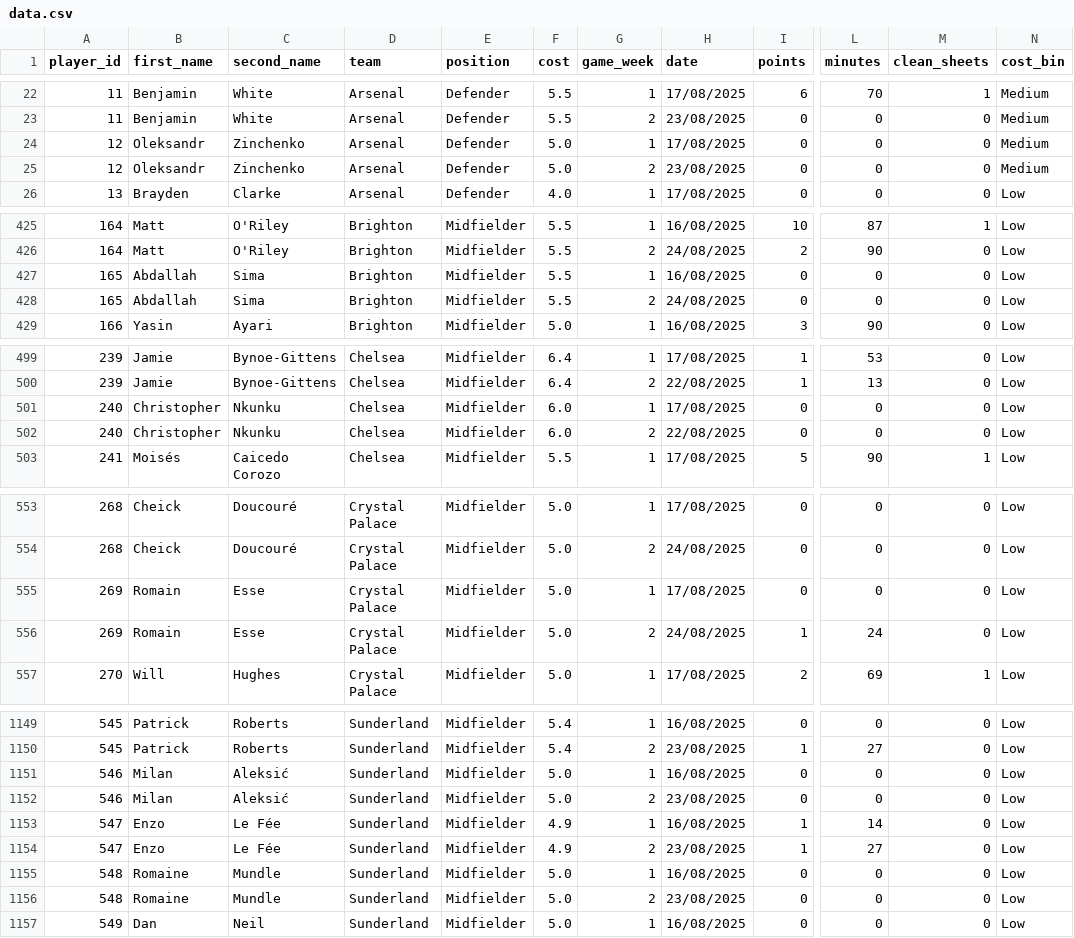
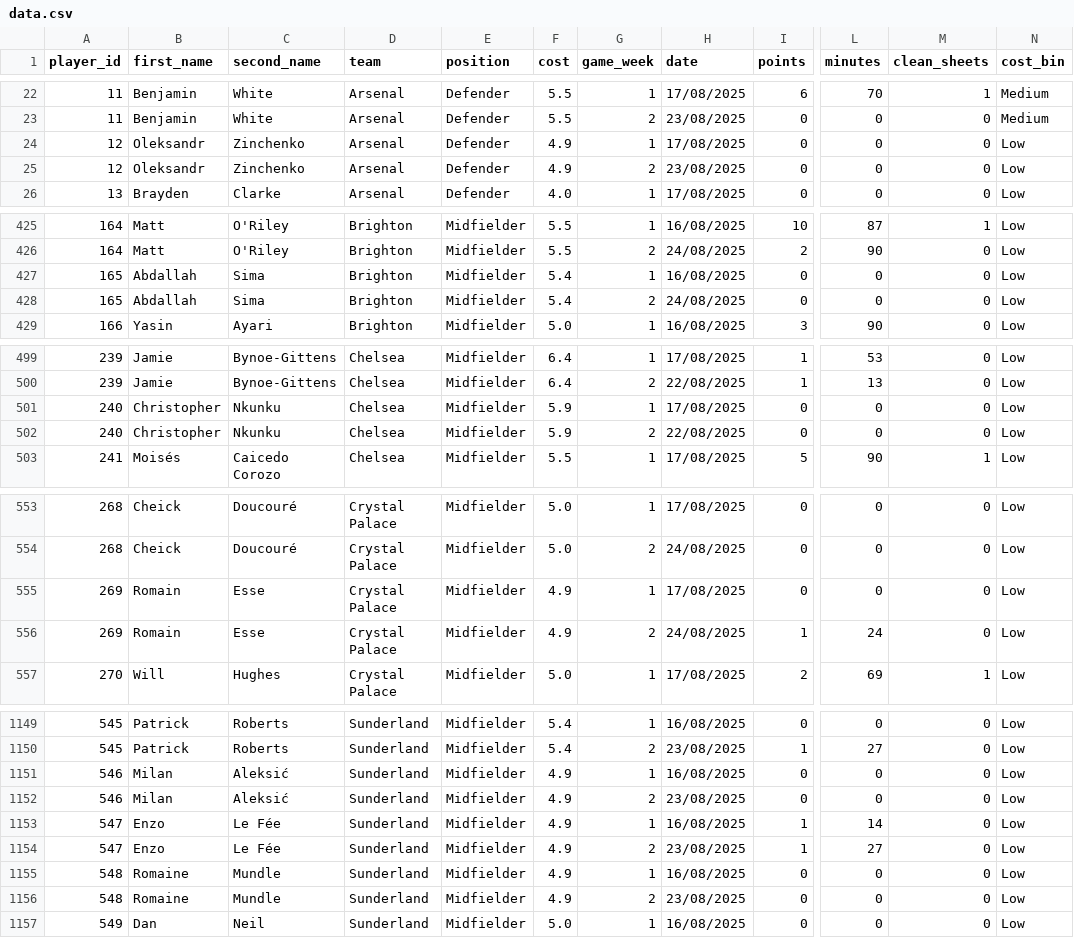
Before and after one commit to Yeti7554/scoresnippet-data, a CSV file: data.csv, drawn as a sheet; only a part is shown, gaps mark what is left out; the diff covers the shown part only; the diff names each change by its address in the sheet, - before the commit and + after, or states it on an @@ line.

```diff
--- a/data.csv
+++ b/data.csv
-F24:F25 (cost): 5.0
+F24:F25 (cost): 4.9
-N24:N25 (cost_bin): Medium
+N24:N25 (cost_bin): Low
-F427:F428 (cost): 5.5
+F427:F428 (cost): 5.4
-F501:F502 (cost): 6.0
+F501:F502 (cost): 5.9
-F555:F556 (cost): 5.0
+F555:F556 (cost): 4.9
-F1151:F1152 (cost): 5.0
+F1151:F1152 (cost): 4.9
-F1155:F1156 (cost): 5.0
+F1155:F1156 (cost): 4.9
```
Also changed, not shown: 16 edited cells elsewhere in this file.
